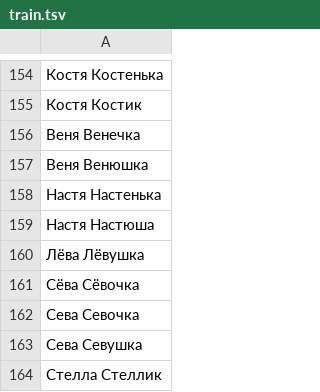
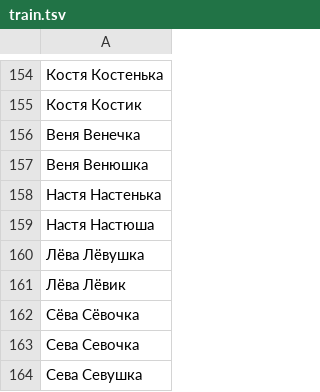
Before and after one commit to roddar92/russian_diminutives, a TSV file: data/train.tsv, drawn as a sheet; only a part is shown, gaps mark what is left out; the shorter side is filled out with more unchanged rows; the diff names each change by its address in the sheet, - before the commit and + after, or states it on an @@ line.

Commit message:
Update train.tsv

```diff
--- a/data/train.tsv
+++ b/data/train.tsv
+row 161: Лёва Лёвик
```
